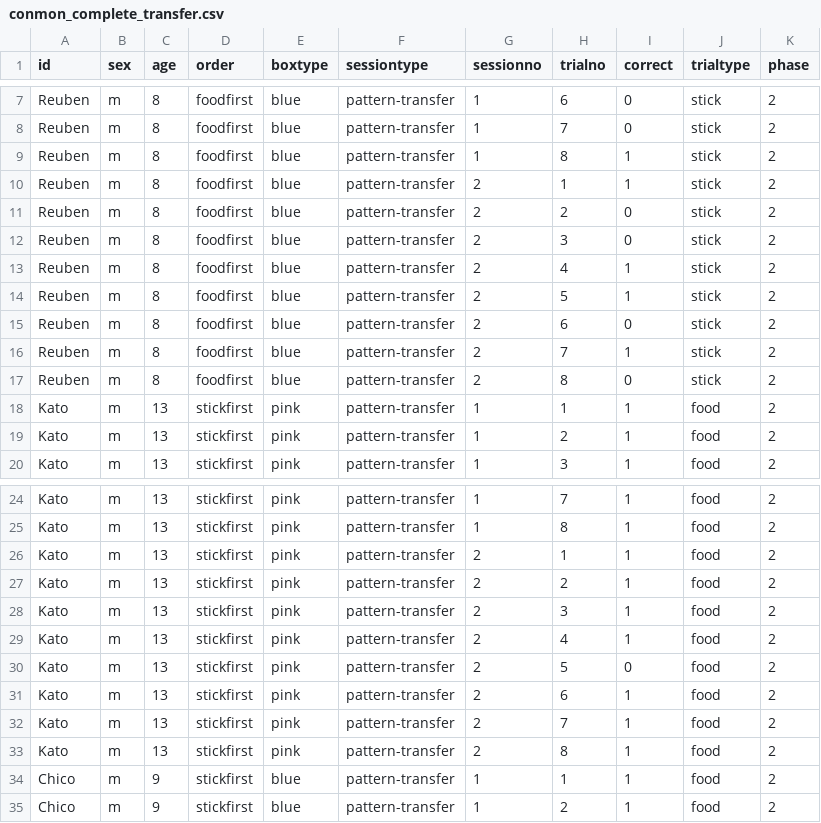
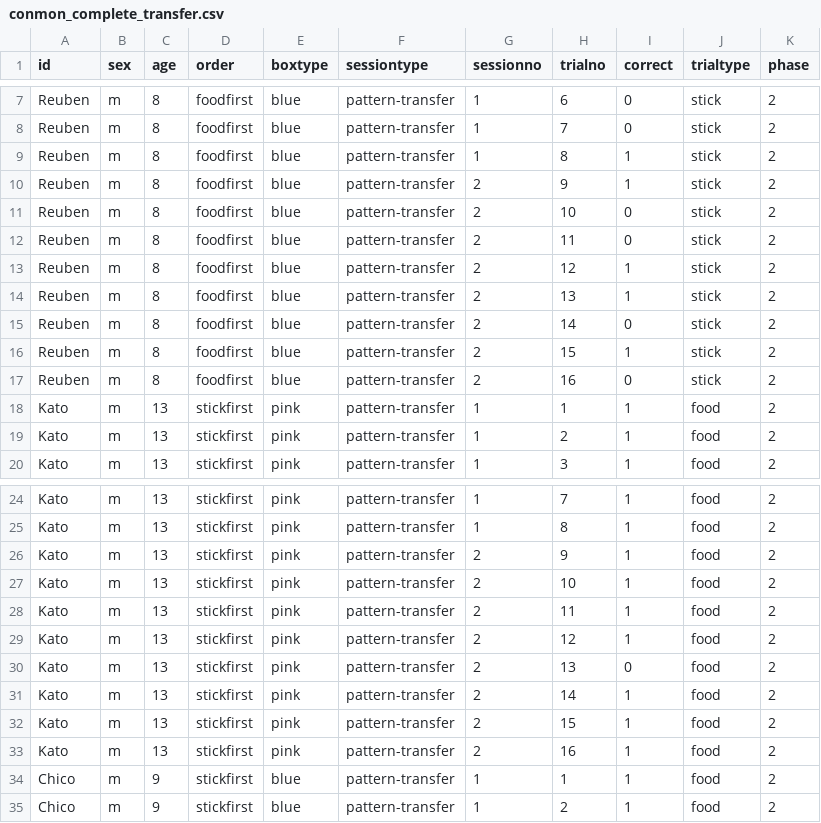
Before and after one commit to zcivelek/ripped-foil, a CSV file: Ripped Foil/conmon_complete_transfer.csv, drawn as a sheet; only a part is shown, gaps mark what is left out; the diff covers the shown part only.

```diff
--- a/Ripped Foil/conmon_complete_transfer.csv
+++ b/Ripped Foil/conmon_complete_transfer.csv
@@ -9,10 +9,10 @@ Reuben,m,8,foodfirst,blue,pattern-transfer,1,7,0,stick,2
 Reuben,m,8,foodfirst,blue,pattern-transfer,1,8,1,stick,2
-Reuben,m,8,foodfirst,blue,pattern-transfer,2,1,1,stick,2
-Reuben,m,8,foodfirst,blue,pattern-transfer,2,2,0,stick,2
-Reuben,m,8,foodfirst,blue,pattern-transfer,2,3,0,stick,2
-Reuben,m,8,foodfirst,blue,pattern-transfer,2,4,1,stick,2
-Reuben,m,8,foodfirst,blue,pattern-transfer,2,5,1,stick,2
-Reuben,m,8,foodfirst,blue,pattern-transfer,2,6,0,stick,2
-Reuben,m,8,foodfirst,blue,pattern-transfer,2,7,1,stick,2
-Reuben,m,8,foodfirst,blue,pattern-transfer,2,8,0,stick,2
+Reuben,m,8,foodfirst,blue,pattern-transfer,2,9,1,stick,2
+Reuben,m,8,foodfirst,blue,pattern-transfer,2,10,0,stick,2
+Reuben,m,8,foodfirst,blue,pattern-transfer,2,11,0,stick,2
+Reuben,m,8,foodfirst,blue,pattern-transfer,2,12,1,stick,2
+Reuben,m,8,foodfirst,blue,pattern-transfer,2,13,1,stick,2
+Reuben,m,8,foodfirst,blue,pattern-transfer,2,14,0,stick,2
+Reuben,m,8,foodfirst,blue,pattern-transfer,2,15,1,stick,2
+Reuben,m,8,foodfirst,blue,pattern-transfer,2,16,0,stick,2
 Kato,m,13,stickfirst,pink,pattern-transfer,1,1,1,food,2
@@ -25,10 +25,10 @@ Kato,m,13,stickfirst,pink,pattern-transfer,1,7,1,food,2
 Kato,m,13,stickfirst,pink,pattern-transfer,1,8,1,food,2
-Kato,m,13,stickfirst,pink,pattern-transfer,2,1,1,food,2
-Kato,m,13,stickfirst,pink,pattern-transfer,2,2,1,food,2
-Kato,m,13,stickfirst,pink,pattern-transfer,2,3,1,food,2
-Kato,m,13,stickfirst,pink,pattern-transfer,2,4,1,food,2
-Kato,m,13,stickfirst,pink,pattern-transfer,2,5,0,food,2
-Kato,m,13,stickfirst,pink,pattern-transfer,2,6,1,food,2
-Kato,m,13,stickfirst,pink,pattern-transfer,2,7,1,food,2
-Kato,m,13,stickfirst,pink,pattern-transfer,2,8,1,food,2
+Kato,m,13,stickfirst,pink,pattern-transfer,2,9,1,food,2
+Kato,m,13,stickfirst,pink,pattern-transfer,2,10,1,food,2
+Kato,m,13,stickfirst,pink,pattern-transfer,2,11,1,food,2
+Kato,m,13,stickfirst,pink,pattern-transfer,2,12,1,food,2
+Kato,m,13,stickfirst,pink,pattern-transfer,2,13,0,food,2
+Kato,m,13,stickfirst,pink,pattern-transfer,2,14,1,food,2
+Kato,m,13,stickfirst,pink,pattern-transfer,2,15,1,food,2
+Kato,m,13,stickfirst,pink,pattern-transfer,2,16,1,food,2
 Chico,m,9,stickfirst,blue,pattern-transfer,1,1,1,food,2
```
Also changed, not shown: 96 edited cells elsewhere in this file, Ripped Foil/conmon_complete_test.csv, 4 other files.
